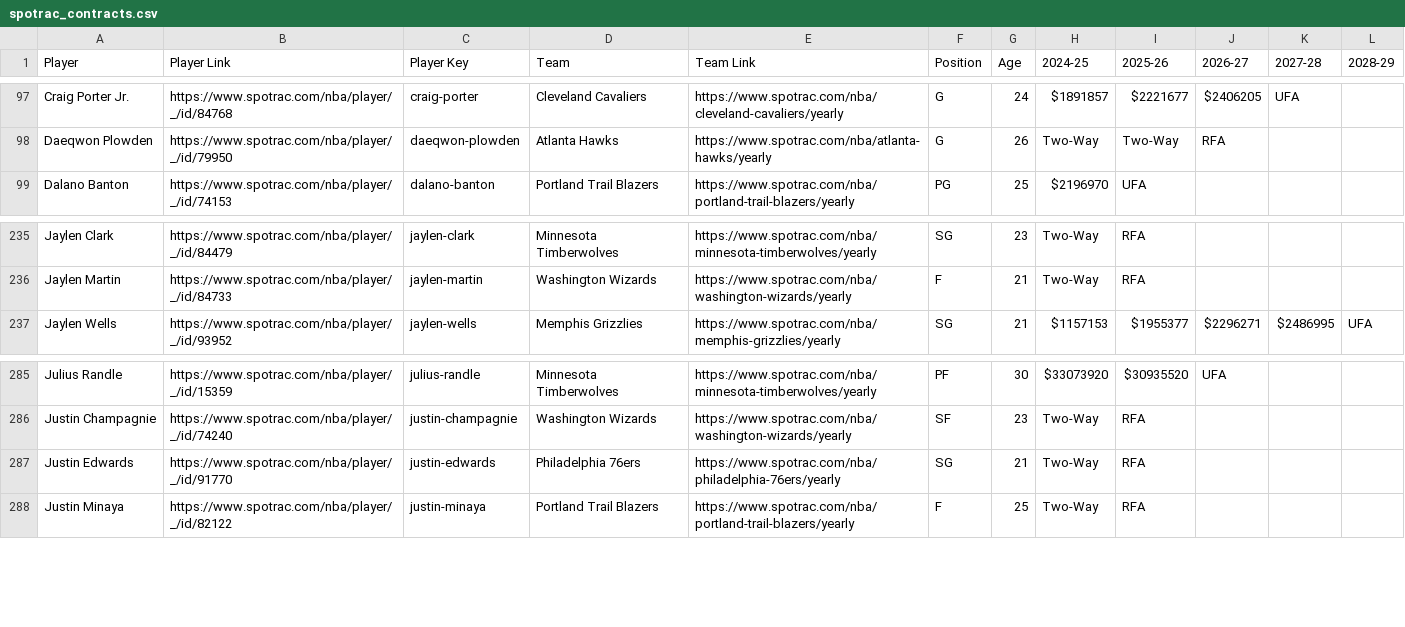
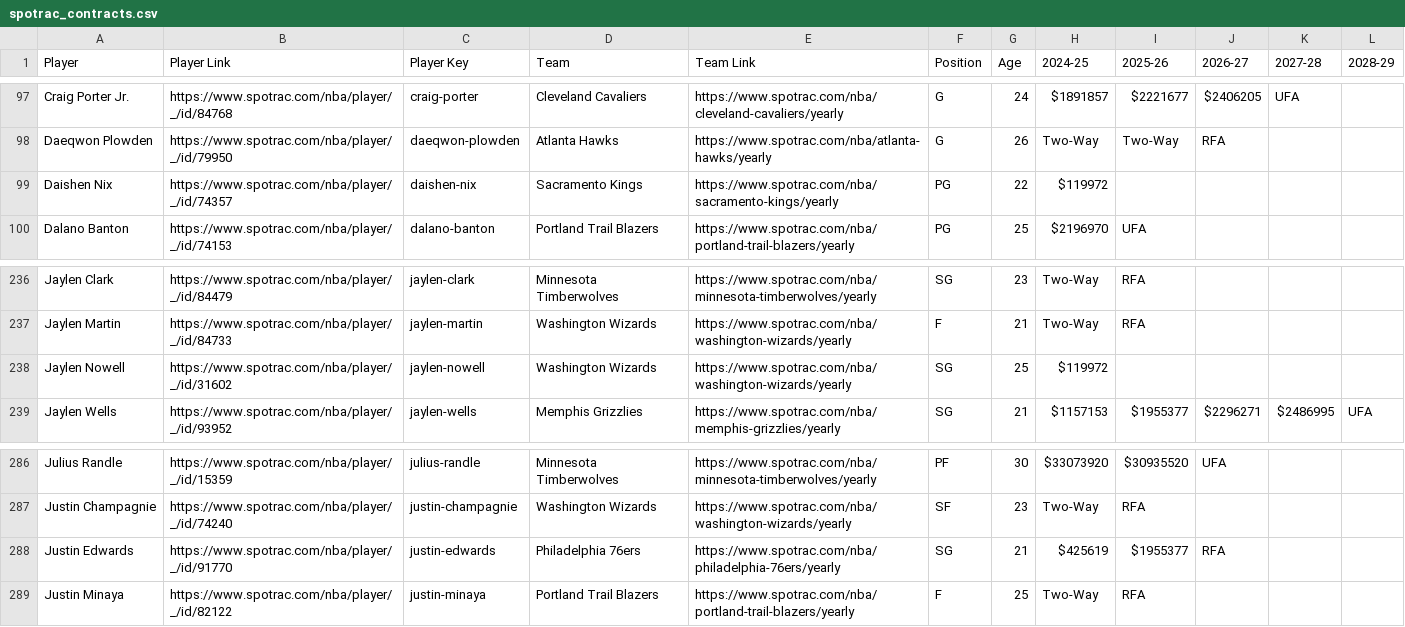
Before and after one commit to b-harr/dmcb, a CSV file: data/spotrac_contracts.csv, drawn as a sheet; only a part is shown, gaps mark what is left out; the diff covers the shown part only.

Commit message:
Nah'Shon Hyland waived by ATL
Alex Len (C)
Feb 08, 2025 - Waived by Washington (WAS); leaves behind $2,087,519 in dead cap

Bismack Biyombo (C)
Feb 10, 2025 - Signed a 10-day contract with San Antonio (SAS)

Daishen Nix (PG)
Feb 08, 2025 - Signed a 10-day contract with Sacramento (SAC)

Jaylen Nowell (SG)
Feb 08, 2025 - Signed a 10-day contract with Washington (WAS)

Josh Richardson (SG)
Feb 09, 2025 - Waived by Utah (UTA); leaves behind $3,051,153 in dead cap

Justin Edwards (SG)
Feb 09, 2025 - Signed a 2 year Rest-of-Season contract with Philadelphia (PHI) - converted Two-Way contract

Moussa Diabate (PF)
Feb 08, 2025 - Signed a 3 year Rest-of-Season contract with Charlotte (CHA) - converted Two-Way contract

Nah'Shon Hyland (PG)
Feb 08, 2025 - Waived by Atlanta (ATL); leaves behind $4,158,440 in dead cap

Taze Moore (SF)
Feb 08, 2025 - Waived by Portland (POR)

```diff
--- a/data/spotrac_contracts.csv
+++ b/data/spotrac_contracts.csv
@@ -98,2 +98,3 @@ Craig Porter Jr.,https://www.spotrac.com/nba/player/_/id/84768,craig-porter,Clev
 Daeqwon Plowden,https://www.spotrac.com/nba/player/_/id/79950,daeqwon-plowden,Atlanta Hawks,https://www.spotrac.com/nba/atlanta-hawks/yearly,G,26,Two-Way,Two-Way,RFA,,
+Daishen Nix,https://www.spotrac.com/nba/player/_/id/74357,daishen-nix,Sacramento Kings,https://www.spotrac.com/nba/sacramento-kings/yearly,PG,22,$119972,,,,
 Dalano Banton,https://www.spotrac.com/nba/player/_/id/74153,dalano-banton,Portland Trail Blazers,https://www.spotrac.com/nba/portland-trail-blazers/yearly,PG,25,$2196970,UFA,,,
@@ -236,2 +237,3 @@ Jaylen Clark,https://www.spotrac.com/nba/player/_/id/84479,jaylen-clark,Minnesot
 Jaylen Martin,https://www.spotrac.com/nba/player/_/id/84733,jaylen-martin,Washington Wizards,https://www.spotrac.com/nba/washington-wizards/yearly,F,21,Two-Way,RFA,,,
+Jaylen Nowell,https://www.spotrac.com/nba/player/_/id/31602,jaylen-nowell,Washington Wizards,https://www.spotrac.com/nba/washington-wizards/yearly,SG,25,$119972,,,,
 Jaylen Wells,https://www.spotrac.com/nba/player/_/id/93952,jaylen-wells,Memphis Grizzlies,https://www.spotrac.com/nba/memphis-grizzlies/yearly,SG,21,$1157153,$1955377,$2296271,$2486995,UFA
@@ -286,3 +287,3 @@ Julius Randle,https://www.spotrac.com/nba/player/_/id/15359,julius-randle,Minnes
 Justin Champagnie,https://www.spotrac.com/nba/player/_/id/74240,justin-champagnie,Washington Wizards,https://www.spotrac.com/nba/washington-wizards/yearly,SF,23,Two-Way,RFA,,,
-Justin Edwards,https://www.spotrac.com/nba/player/_/id/91770,justin-edwards,Philadelphia 76ers,https://www.spotrac.com/nba/philadelphia-76ers/yearly,SG,21,Two-Way,RFA,,,
+Justin Edwards,https://www.spotrac.com/nba/player/_/id/91770,justin-edwards,Philadelphia 76ers,https://www.spotrac.com/nba/philadelphia-76ers/yearly,SG,21,$425619,$1955377,RFA,,
 Justin Minaya,https://www.spotrac.com/nba/player/_/id/82122,justin-minaya,Portland Trail Blazers,https://www.spotrac.com/nba/portland-trail-blazers/yearly,F,25,Two-Way,RFA,,,
```
Also changed, not shown: 1 added row, 4 removed rows and 4 edited cells elsewhere in this file.
